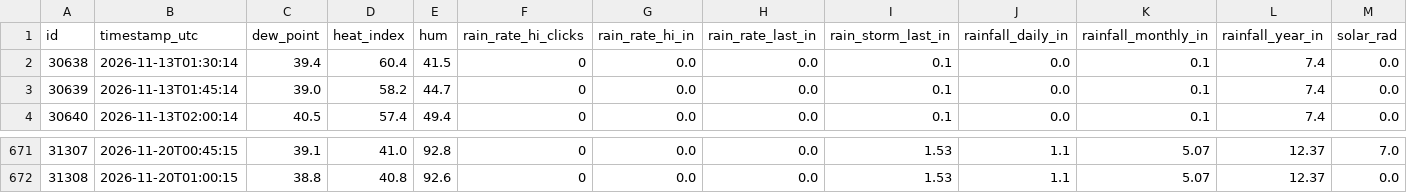
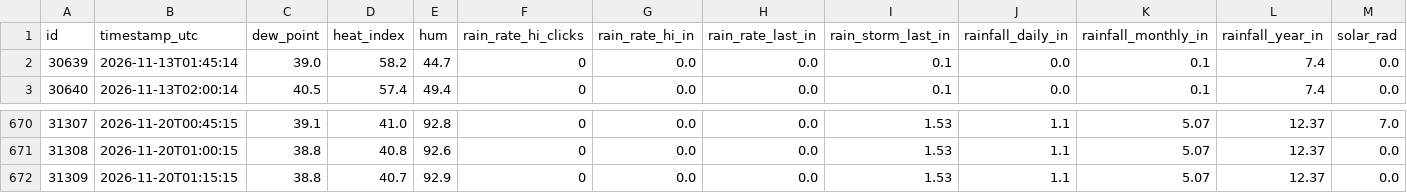
Before and after one commit to jostagirl/PublicJonesBarWX_API, a CSV file: data/outdoor_conditions.csv, drawn as a sheet; only a part is shown, gaps mark what is left out; removed rows and columns are numbered as before the commit, all else as after; rows hold the shown columns only; the diff names each change by its address in the sheet, - before the commit and + after, or states it on an @@ line.

Commit message:
Publish outdoor_conditions last 7 days (2026-11-20T01:32:14.270668Z)

```diff
--- a/data/outdoor_conditions.csv
+++ b/data/outdoor_conditions.csv
-row 2: 30638 | 2026-11-13T01:30:14 | 39.4 | 60.4 | 41.5 | 0 | 0.0 | 0.0 | 0.1 | 0.0 | 0.1 | 7.4 | 0.0
+row 672: 31309 | 2026-11-20T01:15:15 | 38.8 | 40.7 | 92.9 | 0 | 0.0 | 0.0 | 1.53 | 1.1 | 5.07 | 12.37 | 0.0
```
Also changed, not shown: 1 other file.
